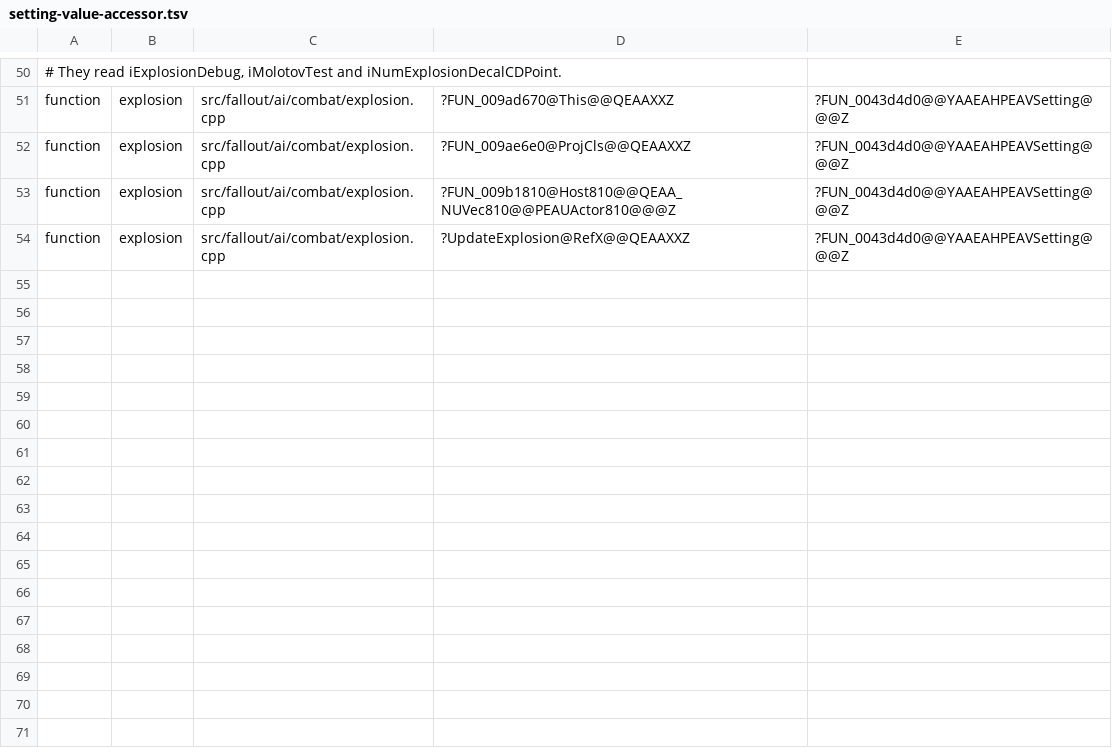
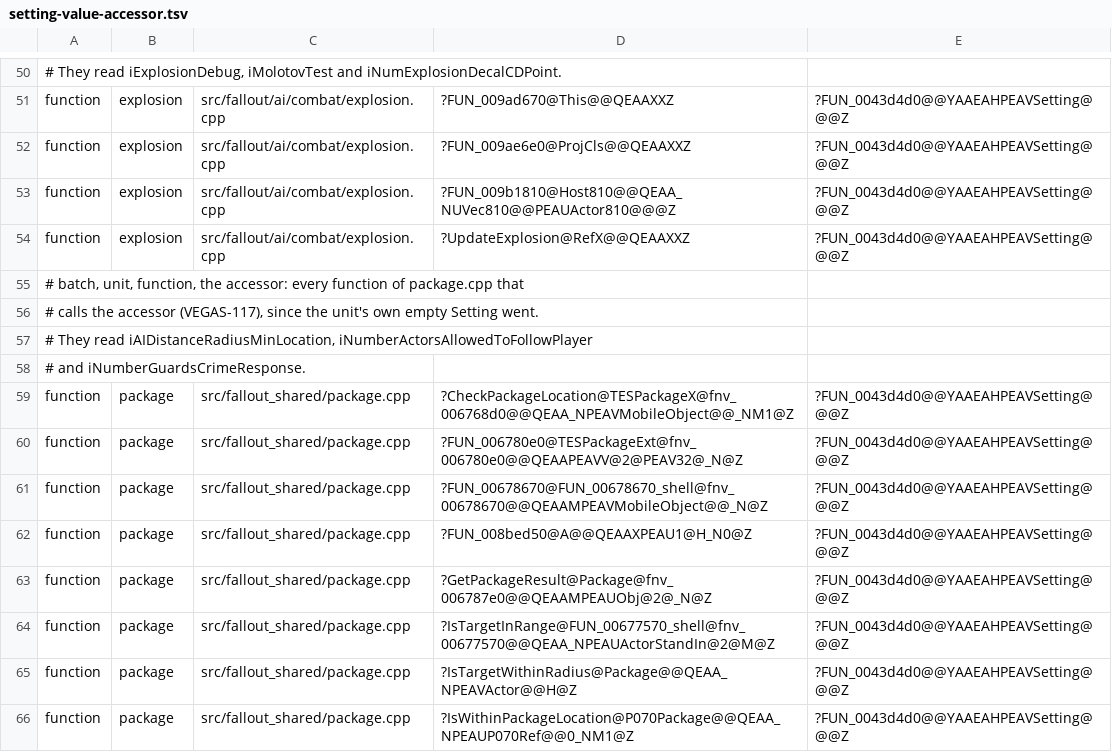
Before and after one commit to Reilley64/vegas, a TSV file: tools/function-relocations/setting-value-accessor.tsv, drawn as a sheet; only a part is shown, gaps mark what is left out.

Commit message:
fix(fallout_shared): move package accessor calls (VEGAS-117, VEGAS-122)
package.cpp defined an empty struct Setting of its own at global scope.
Its eight calls of the setting value accessor at 0x0043d4d0 and five
calls of the float setting accessor at 0x00403e20 stayed on the 32-bit
forms, int &FUN_0043d4d0(int *) and float &FUN_00403e20(float *),
because the unit's declarations of the forms that take the shared
Setting would have named that struct, not the shared class.

The struct goes, as for beamprojectile.cpp. The unit now sees only the
declaration class Setting; that its symbol headers give the shared
class. Its two other uses of the global name are the targets of the
existing reinterpret_cast inside an argument; they compile against the
declaration, with no cast added and no layout used. The two copies of
Setting inside namespaces fnv_006787e0 and fnv_006780e0 stay. The
record layouts of the unit on windows-x64 and in the i686 compile are
the same apart from the removed struct.

The eight int calls, in eight functions, pass three
GlobalObject2_0040c150 settings: iAIDistanceRadiusMinLocation
(g_011cde98) six times, iNumberActorsAllowedToFollowPlayer (g_011cdad0)
and iNumberGuardsCrimeResponse (g_011cd808). The five float calls pass
two SettingT<GameSettingCollection> settings:
fPathPointZDistanceAllowance in IsActorInPackageRadius (0x00676e40) and
fTargetSearchRadius four times in 0x006780e0. Generated data defines
each as a 24-byte setting of the shared class with the value at 8. Each
call's conversion of its argument to int * or float * becomes a
conversion to ::Setting *; the address is the same. The unit's recipe
entries respell their two keys of the old int name and their one key of
the old float name to the new names. setting-value-accessor.tsv gains
the batch package, eight functions, and float-setting-accessor.tsv the
batch package, two functions.

At the unit's flags, with /Ob0 and with /Od /Gy the object is the same
once the old names are read as the new ones: eight int and three float
relocations, five float with /Od /Gy, change target, and the undefined
symbols of the old forms leave the object.

```diff
--- a/tools/function-relocations/setting-value-accessor.tsv
+++ b/tools/function-relocations/setting-value-accessor.tsv
@@ -54 +54,13 @@ function	explosion	src/fallout/ai/combat/explosion.cpp	?FUN_009b1810@Host810@@QE
 function	explosion	src/fallout/ai/combat/explosion.cpp	?UpdateExplosion@RefX@@QEAAXXZ	?FUN_0043d4d0@@YAAEAHPEAVSetting@@@Z
+# batch, unit, function, the accessor: every function of package.cpp that
+# calls the accessor (VEGAS-117), since the unit's own empty Setting went.
+# They read iAIDistanceRadiusMinLocation, iNumberActorsAllowedToFollowPlayer
+# and iNumberGuardsCrimeResponse.
+function	package	src/fallout_shared/package.cpp	?CheckPackageLocation@TESPackageX@fnv_006768d0@@QEAA_NPEAVMobileObject@@_NM1@Z	?FUN_0043d4d0@@YAAEAHPEAVSetting@@@Z
+function	package	src/fallout_shared/package.cpp	?FUN_006780e0@TESPackageExt@fnv_006780e0@@QEAAPEAVV@2@PEAV32@_N@Z	?FUN_0043d4d0@@YAAEAHPEAVSetting@@@Z
+function	package	src/fallout_shared/package.cpp	?FUN_00678670@FUN_00678670_shell@fnv_00678670@@QEAAMPEAVMobileObject@@_N@Z	?FUN_0043d4d0@@YAAEAHPEAVSetting@@@Z
+function	package	src/fallout_shared/package.cpp	?FUN_008bed50@A@@QEAAXPEAU1@H_N0@Z	?FUN_0043d4d0@@YAAEAHPEAVSetting@@@Z
+function	package	src/fallout_shared/package.cpp	?GetPackageResult@Package@fnv_006787e0@@QEAAMPEAUObj@2@_N@Z	?FUN_0043d4d0@@YAAEAHPEAVSetting@@@Z
+function	package	src/fallout_shared/package.cpp	?IsTargetInRange@FUN_00677570_shell@fnv_00677570@@QEAA_NPEAUActorStandIn@2@M@Z	?FUN_0043d4d0@@YAAEAHPEAVSetting@@@Z
+function	package	src/fallout_shared/package.cpp	?IsTargetWithinRadius@Package@@QEAA_NPEAVActor@@H@Z	?FUN_0043d4d0@@YAAEAHPEAVSetting@@@Z
+function	package	src/fallout_shared/package.cpp	?IsWithinPackageLocation@P070Package@@QEAA_NPEAUP070Ref@@0_NM1@Z	?FUN_0043d4d0@@YAAEAHPEAVSetting@@@Z
```
Also changed, not shown: tools/function-relocations/float-setting-accessor.tsv, 2 other files.
